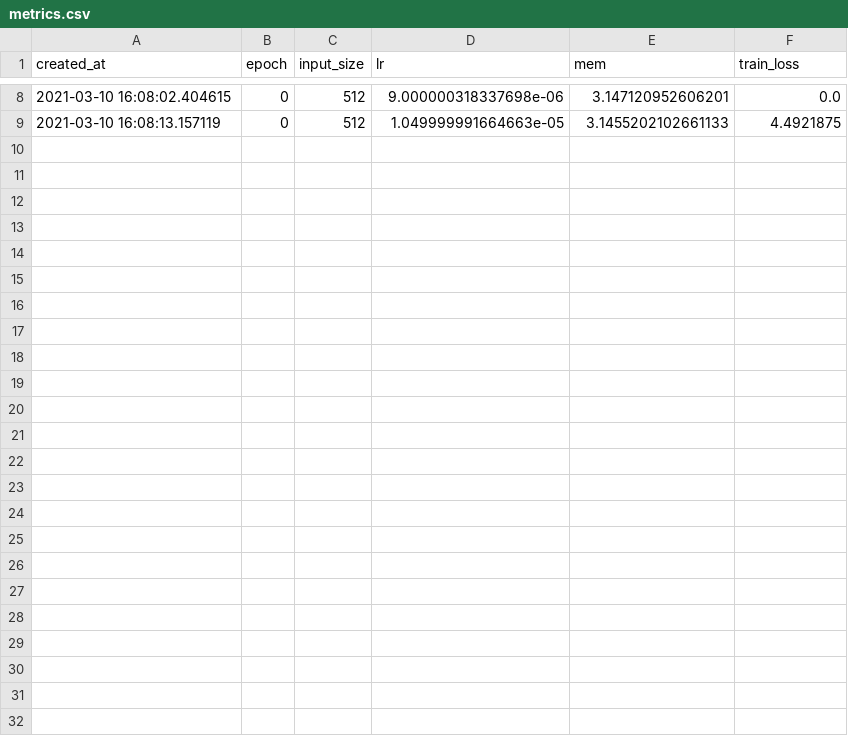
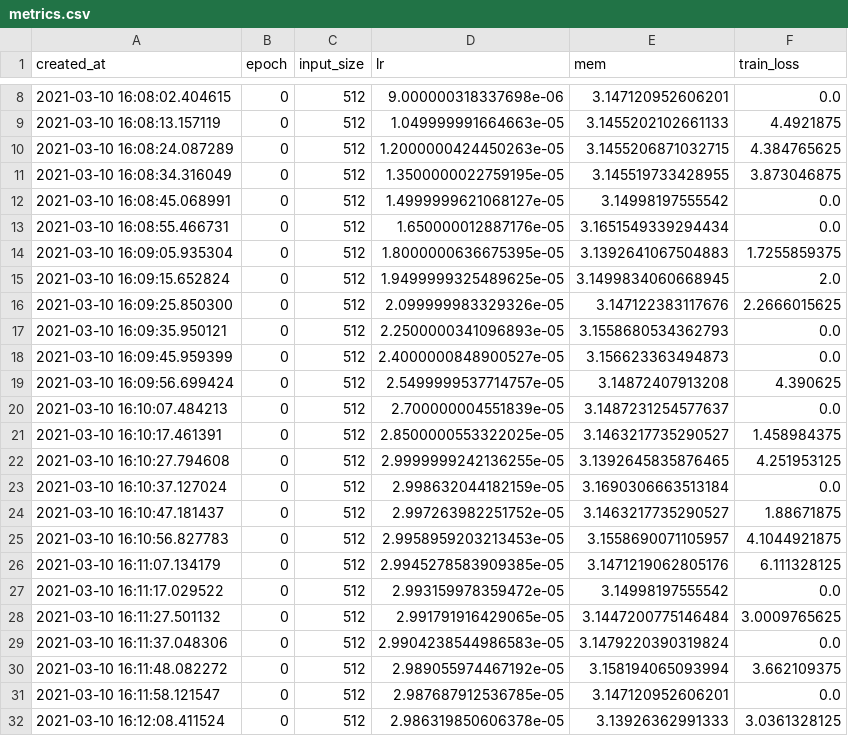
Before and after one commit to SapirWeissbuch/longformer, a CSV file: triviaqa/interactive/version_1/metrics.csv, drawn as a sheet; only a part is shown, gaps mark what is left out; the diff names each change by its address in the sheet, - before the commit and + after, or states it on an @@ line.

```diff
--- a/triviaqa/interactive/version_1/metrics.csv
+++ b/triviaqa/interactive/version_1/metrics.csv
+row 10: 2021-03-10 16:08:24.087289 | 0 | 512 | 1.2000000424450263e-05 | 3.1455206871032715 | 4.384765625
+row 11: 2021-03-10 16:08:34.316049 | 0 | 512 | 1.3500000022759195e-05 | 3.145519733428955 | 3.873046875
+row 12: 2021-03-10 16:08:45.068991 | 0 | 512 | 1.4999999621068127e-05 | 3.14998197555542 | 0.0
+row 13: 2021-03-10 16:08:55.466731 | 0 | 512 | 1.650000012887176e-05 | 3.1651549339294434 | 0.0
+row 14: 2021-03-10 16:09:05.935304 | 0 | 512 | 1.8000000636675395e-05 | 3.1392641067504883 | 1.7255859375
+row 15: 2021-03-10 16:09:15.652824 | 0 | 512 | 1.9499999325489625e-05 | 3.1499834060668945 | 2.0
+row 16: 2021-03-10 16:09:25.850300 | 0 | 512 | 2.099999983329326e-05 | 3.147122383117676 | 2.2666015625
+row 17: 2021-03-10 16:09:35.950121 | 0 | 512 | 2.2500000341096893e-05 | 3.1558680534362793 | 0.0
+row 18: 2021-03-10 16:09:45.959399 | 0 | 512 | 2.4000000848900527e-05 | 3.156623363494873 | 0.0
+row 19: 2021-03-10 16:09:56.699424 | 0 | 512 | 2.5499999537714757e-05 | 3.14872407913208 | 4.390625
+row 20: 2021-03-10 16:10:07.484213 | 0 | 512 | 2.700000004551839e-05 | 3.1487231254577637 | 0.0
+row 21: 2021-03-10 16:10:17.461391 | 0 | 512 | 2.8500000553322025e-05 | 3.1463217735290527 | 1.458984375
+row 22: 2021-03-10 16:10:27.794608 | 0 | 512 | 2.9999999242136255e-05 | 3.1392645835876465 | 4.251953125
+row 23: 2021-03-10 16:10:37.127024 | 0 | 512 | 2.998632044182159e-05 | 3.1690306663513184 | 0.0
+row 24: 2021-03-10 16:10:47.181437 | 0 | 512 | 2.997263982251752e-05 | 3.1463217735290527 | 1.88671875
+row 25: 2021-03-10 16:10:56.827783 | 0 | 512 | 2.9958959203213453e-05 | 3.1558690071105957 | 4.1044921875
+row 26: 2021-03-10 16:11:07.134179 | 0 | 512 | 2.9945278583909385e-05 | 3.1471219062805176 | 6.111328125
+row 27: 2021-03-10 16:11:17.029522 | 0 | 512 | 2.993159978359472e-05 | 3.14998197555542 | 0.0
+row 28: 2021-03-10 16:11:27.501132 | 0 | 512 | 2.991791916429065e-05 | 3.1447200775146484 | 3.0009765625
+row 29: 2021-03-10 16:11:37.048306 | 0 | 512 | 2.9904238544986583e-05 | 3.1479220390319824 | 0.0
+row 30: 2021-03-10 16:11:48.082272 | 0 | 512 | 2.989055974467192e-05 | 3.158194065093994 | 3.662109375
+row 31: 2021-03-10 16:11:58.121547 | 0 | 512 | 2.987687912536785e-05 | 3.147120952606201 | 0.0
+row 32: 2021-03-10 16:12:08.411524 | 0 | 512 | 2.986319850606378e-05 | 3.13926362991333 | 3.0361328125
```
Also changed, not shown: 14 other files.
